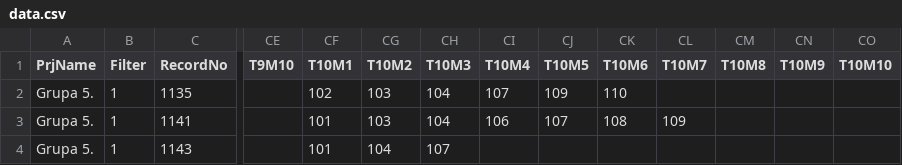
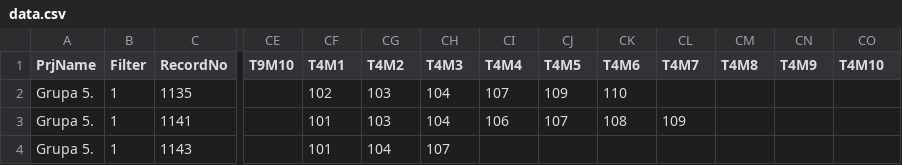
Before and after one commit to adrianstodolski/Data_Science_Professional_Project, a CSV file: Analiza Brand Equity/data.csv, drawn as a sheet; only a part is shown, gaps mark what is left out; the diff names each change by its address in the sheet, - before the commit and + after, or states it on an @@ line.

Commit message:
Fix

```diff
--- a/Analiza Brand Equity/data.csv
+++ b/Analiza Brand Equity/data.csv
-CF1: T10M1
+CF1: T4M1
-CG1: T10M2
+CG1: T4M2
-CH1: T10M3
+CH1: T4M3
-CI1: T10M4
+CI1: T4M4
-CJ1: T10M5
+CJ1: T4M5
-CK1: T10M6
+CK1: T4M6
-CL1: T10M7
+CL1: T4M7
-CM1: T10M8
+CM1: T4M8
-CN1: T10M9
+CN1: T4M9
-CO1: T10M10
+CO1: T4M10
```
